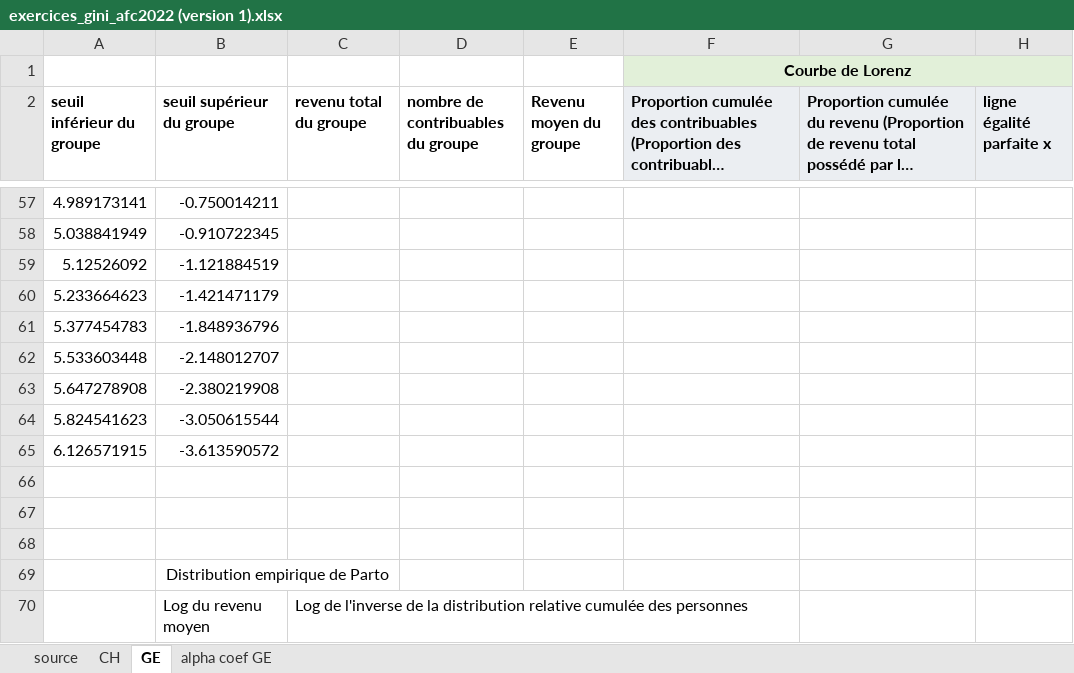
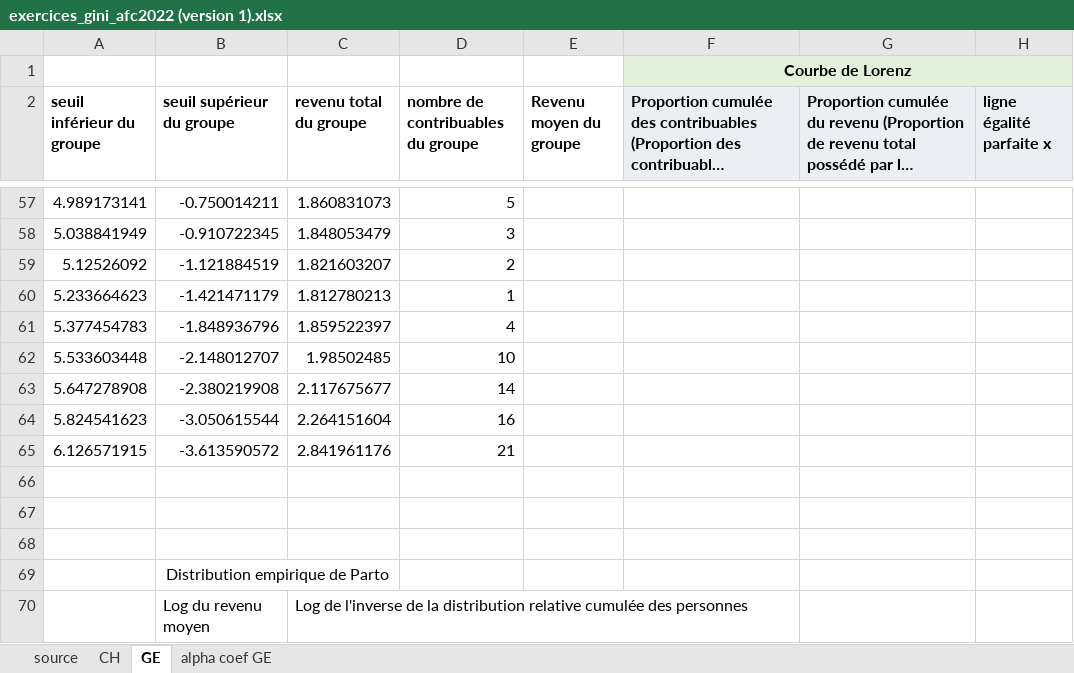
Before and after one commit to Jeylal/les-mesures-de-l-conomie, an Excel workbook: exercices/exercices_gini_afc2022 (version 1).xlsx, sheet GE, drawn as a sheet; only a part is shown, gaps mark what is left out; long unchanged cells end in …; values as stored, in another font and other column widths than the file's, no borders; charts and pictures not drawn; the diff covers the shown part only; the diff names each change by its address in the sheet, - before the commit and + after, or states it on an @@ line.

```diff
--- a/exercices/exercices_gini_afc2022 (version 1).xlsx (sheet GE)
+++ b/exercices/exercices_gini_afc2022 (version 1).xlsx (sheet GE)
-C57 (revenu total du groupe): (empty)
+C57 (revenu total du groupe): 1.860831073
-D57: (empty)
+D57: 5
-C58 (revenu total du groupe): (empty)
+C58 (revenu total du groupe): 1.848053479
-D58: (empty)
+D58: 3
-C59 (revenu total du groupe): (empty)
+C59 (revenu total du groupe): 1.821603207
-D59: (empty)
+D59: 2
-C60 (revenu total du groupe): (empty)
+C60 (revenu total du groupe): 1.812780213
-D60: (empty)
+D60: 1
-C61 (revenu total du groupe): (empty)
+C61 (revenu total du groupe): 1.859522397
-D61: (empty)
+D61: 4
-C62 (revenu total du groupe): (empty)
+C62 (revenu total du groupe): 1.98502485
-D62: (empty)
+D62: 10
-C63 (revenu total du groupe): (empty)
+C63 (revenu total du groupe): 2.117675677
-D63: (empty)
+D63: 14
-C64 (revenu total du groupe): (empty)
+C64 (revenu total du groupe): 2.264151604
-D64: (empty)
+D64: 16
-C65 (revenu total du groupe): (empty)
+C65 (revenu total du groupe): 2.841961176
-D65: (empty)
+D65: 21
```
Also changed, not shown: 32 edited cells elsewhere in this sheet, charts or pictures, 2 other files.
